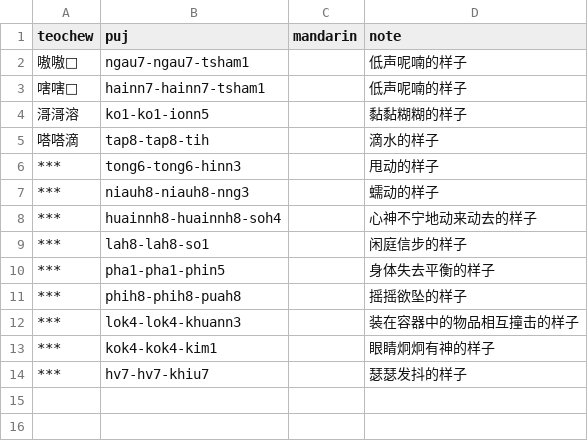
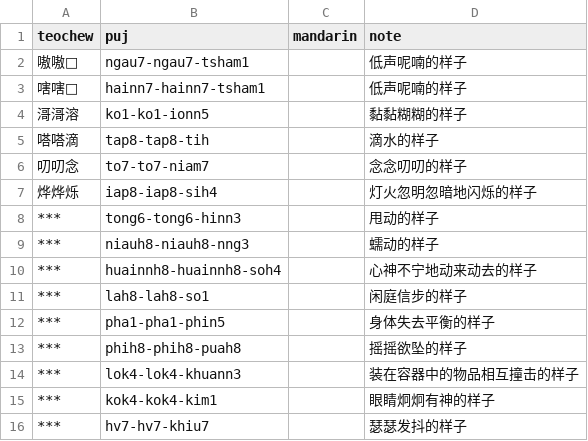
Before and after one commit to pujdict/pujbase, a CSV file: phrases/onomatopoeia_aab.csv, drawn as a sheet; the diff names each change by its address in the sheet, - before the commit and + after, or states it on an @@ line.

Commit message:
拟声词表更新。

```diff
--- a/phrases/onomatopoeia_aab.csv
+++ b/phrases/onomatopoeia_aab.csv
+row 6: 叨叨念 | to7-to7-niam7 |  | 念念叨叨的样子
+row 7: 烨烨烁 | iap8-iap8-sih4 |  | 灯火忽明忽暗地闪烁的样子
```
